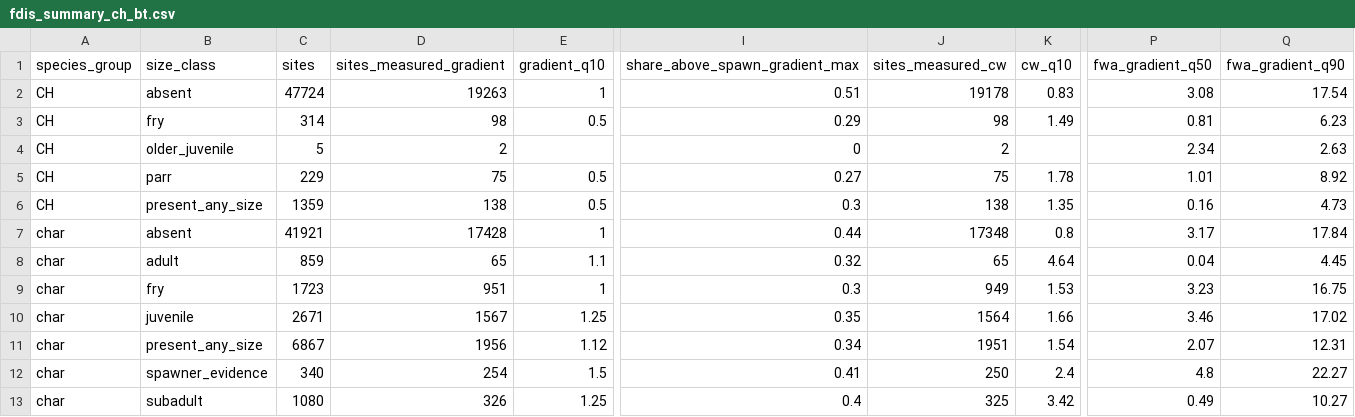
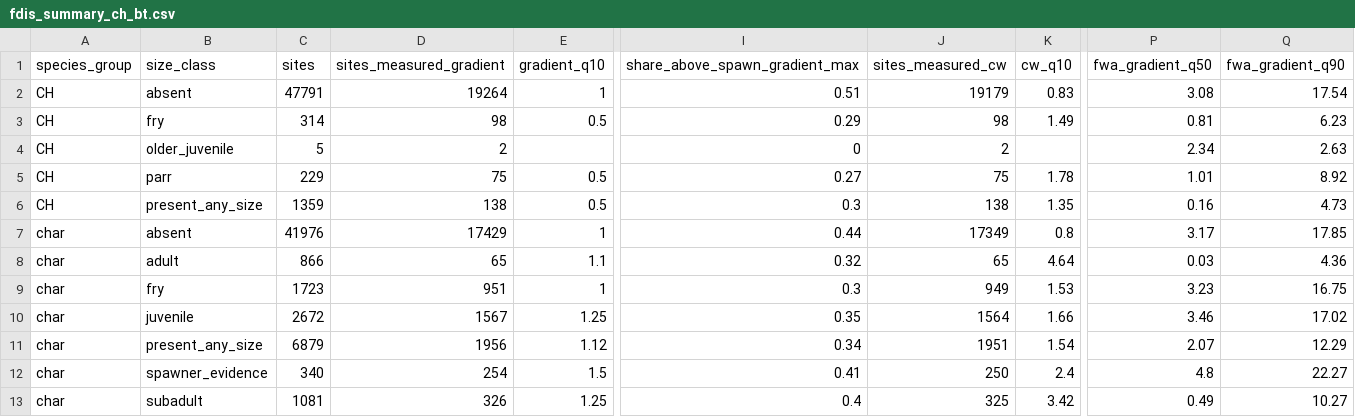
Before and after one commit to NewGraphEnvironment/knowledge, a CSV file: data/fdis_summary_ch_bt.csv, drawn as a sheet; only a part is shown, gaps mark what is left out; the diff names each change by its address in the sheet, - before the commit and + after, or states it on an @@ line.

```diff
--- a/data/fdis_summary_ch_bt.csv
+++ b/data/fdis_summary_ch_bt.csv
-C2 (sites): 47724
+C2 (sites): 47791
-D2 (sites_measured_gradient): 19263
+D2 (sites_measured_gradient): 19264
-J2 (sites_measured_cw): 19178
+J2 (sites_measured_cw): 19179
-C7 (sites): 41921
+C7 (sites): 41976
-D7 (sites_measured_gradient): 17428
+D7 (sites_measured_gradient): 17429
-J7 (sites_measured_cw): 17348
+J7 (sites_measured_cw): 17349
-Q7 (fwa_gradient_q90): 17.84
+Q7 (fwa_gradient_q90): 17.85
-C8 (sites): 859
+C8 (sites): 866
-P8 (fwa_gradient_q50): 0.04
+P8 (fwa_gradient_q50): 0.03
-Q8 (fwa_gradient_q90): 4.45
+Q8 (fwa_gradient_q90): 4.36
-C10 (sites): 2671
+C10 (sites): 2672
-C11 (sites): 6867
+C11 (sites): 6879
-Q11 (fwa_gradient_q90): 12.31
+Q11 (fwa_gradient_q90): 12.29
-C13 (sites): 1080
+C13 (sites): 1081
```
Also changed, not shown: data/fiss_fdis_overlap.csv, 12 other files.
